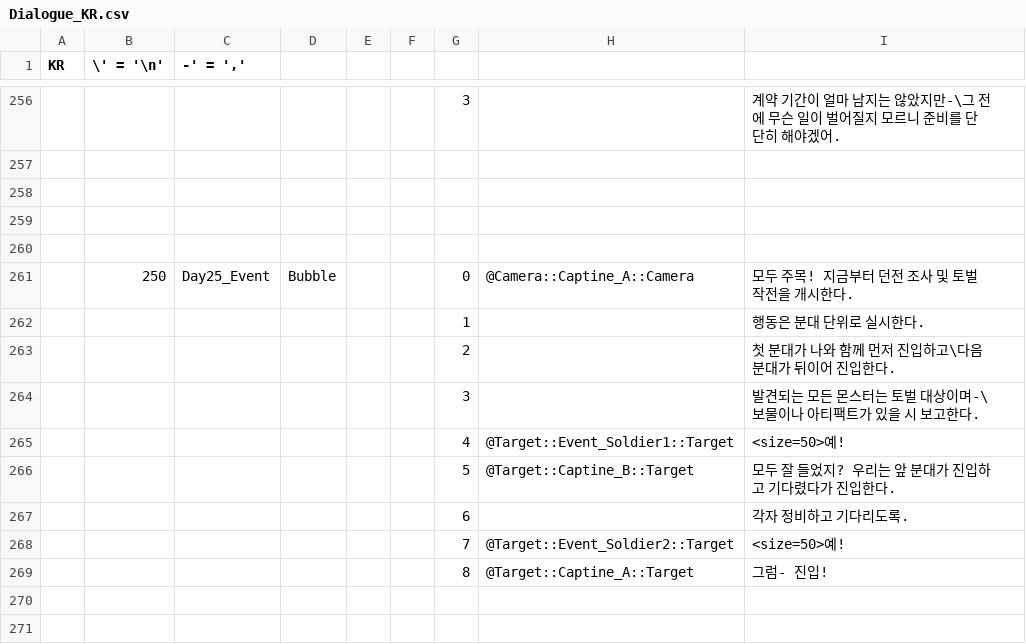
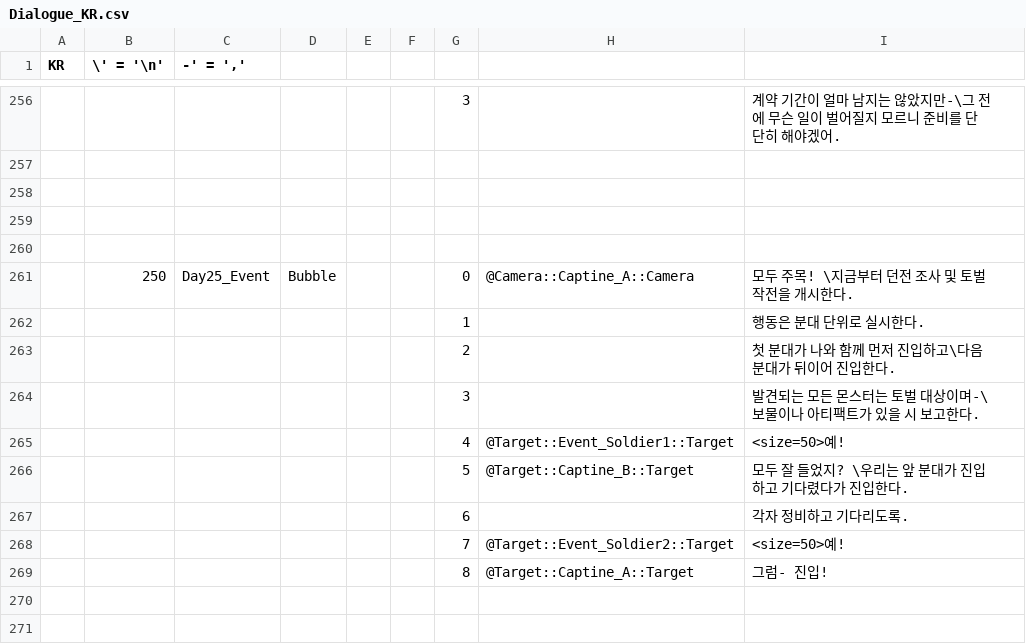
Before and after one commit to soos2075/Project_DM, a CSV file: DeongeonManagement/Assets/Data/Dialogue/Dialogue_KR.csv, drawn as a sheet; only a part is shown, gaps mark what is left out.

```diff
--- a/DeongeonManagement/Assets/Data/Dialogue/Dialogue_KR.csv
+++ b/DeongeonManagement/Assets/Data/Dialogue/Dialogue_KR.csv
@@ -260,3 +260,3 @@ KR,\' = '\n',"-' = ','",,,,,,
 ,,,,,,,,
-,250,Day25_Event,Bubble,,,0,  @Camera::Captine_A::Camera,모두 주목! 지금부터 던전 조사 및 토벌 작전을 개시한다.
+,250,Day25_Event,Bubble,,,0,  @Camera::Captine_A::Camera,모두 주목! \지금부터 던전 조사 및 토벌 작전을 개시한다.
 ,,,,,,1,,행동은 분대 단위로 실시한다.
@@ -265,3 +265,3 @@ KR,\' = '\n',"-' = ','",,,,,,
 ,,,,,,4, @Target::Event_Soldier1::Target, <size=50>예!
-,,,,,,5, @Target::Captine_B::Target,모두 잘 들었지? 우리는 앞 분대가 진입하고 기다렸다가 진입한다.
+,,,,,,5, @Target::Captine_B::Target,모두 잘 들었지? \우리는 앞 분대가 진입하고 기다렸다가 진입한다.
 ,,,,,,6,,각자 정비하고 기다리도록.
```
Also changed, not shown: DeongeonManagement/Assets/Data/Dialogue/Dialogue_KR_Edit.csv, DeongeonManagement/Assets/Data/Object/Object_EN.csv, 13 other files.
